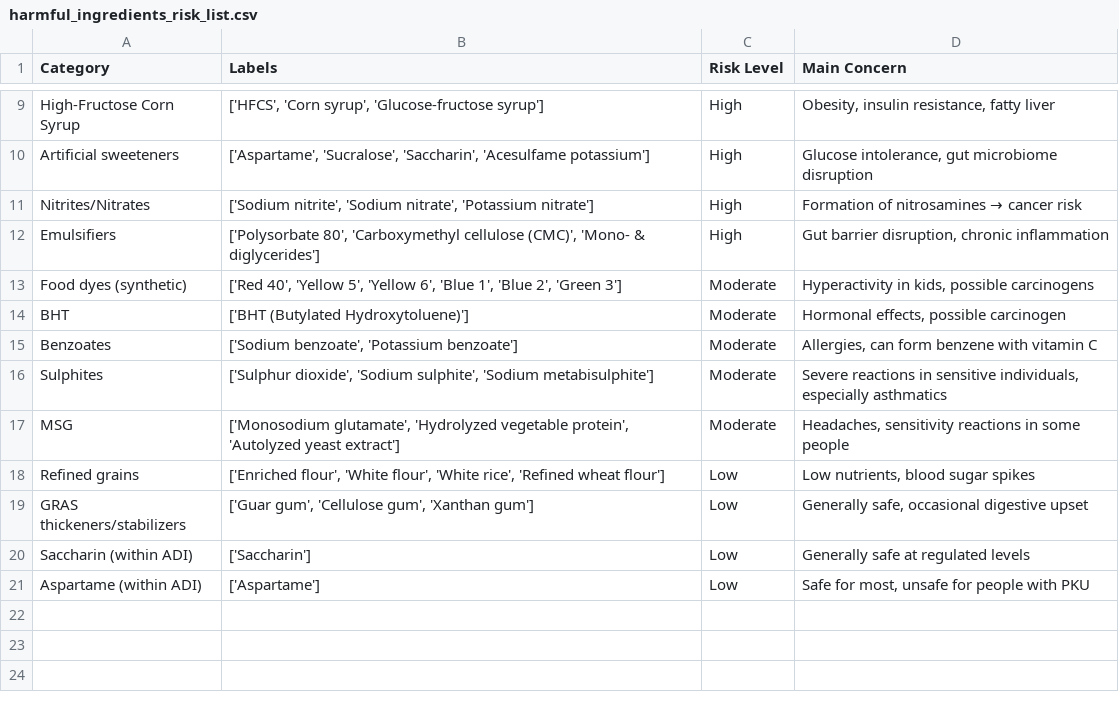
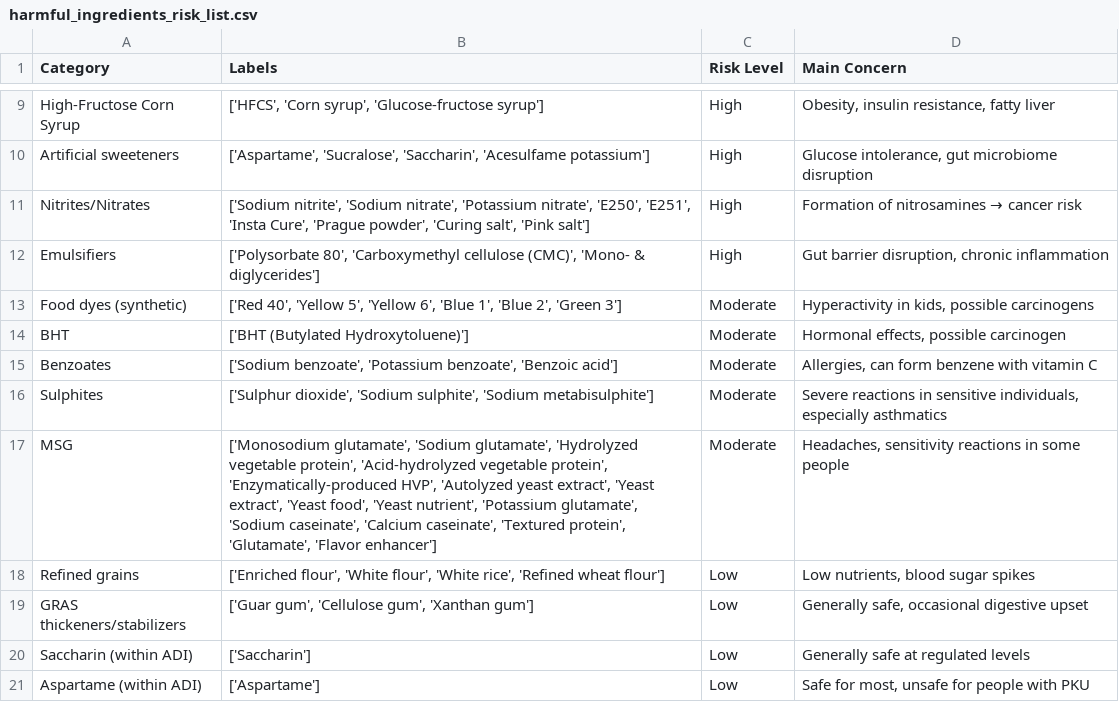
Before and after one commit to Gaurang111/biteRight, a CSV file: harmful_ingredients_risk_list.csv, drawn as a sheet; only a part is shown, gaps mark what is left out; the diff names each change by its address in the sheet, - before the commit and + after, or states it on an @@ line.

```diff
--- a/harmful_ingredients_risk_list.csv
+++ b/harmful_ingredients_risk_list.csv
-B11 (Labels): …nitrate', 'Potassium nitrate']
+B11 (Labels): …nitrate', 'Potassium nitrate', 'E250', 'E251', 'Insta Cure', 'Prague powder', 'Curing salt', 'Pink salt']
-B15 (Labels): …benzoate', 'Potassium benzoate']
+B15 (Labels): …benzoate', 'Potassium benzoate', 'Benzoic acid']
-B17 (Labels): ['Monosodium glutamate', 'Hydrolyzed vegetable protein', 'Autolyzed yeast extract']
+B17 (Labels): ['Monosodium glutamate', 'Sodium glutamate', 'Hydrolyzed vegetable protein', 'Acid-hydrolyzed vegetable protein', 'Enzymatically-produced HVP', 'Autolyzed yeast extract', 'Yeast extract', 'Yeast food', 'Yeast nutrient', 'Potassium glutamate', 'Sodium caseinate', 'Calcium caseinate', 'Textured protein', 'Glutamate', 'Flavor enhancer']
```
Also changed, not shown: 2 other files.
